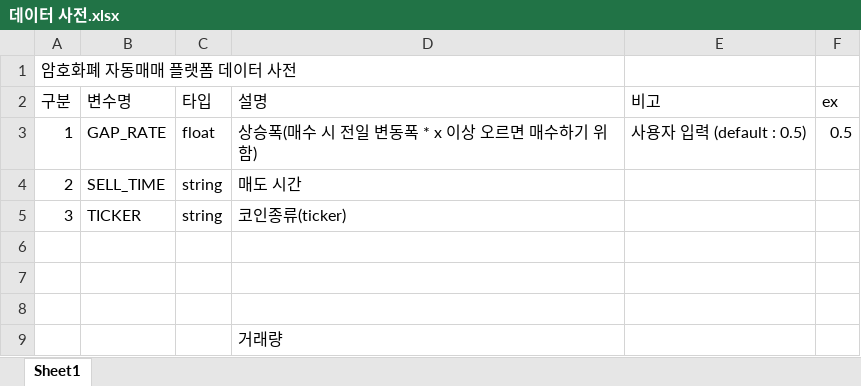
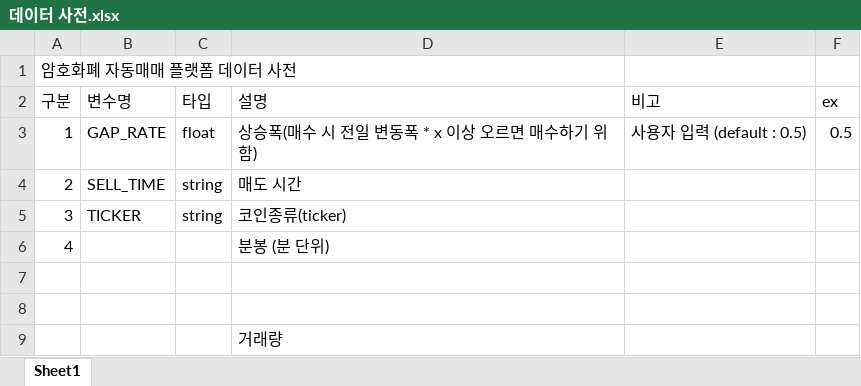
Before and after one commit to Yonsei-AutoTradingSystem/Yonsei_WebService_Project, an Excel workbook: 개발문서/데이터 사전.xlsx, sheet Sheet1, drawn as a sheet; values as stored, in another font and other column widths than the file's, no borders; the diff names each change by its address in the sheet, - before the commit and + after, or states it on an @@ line.

Commit message:
no message

```diff
--- a/개발문서/데이터 사전.xlsx (sheet Sheet1)
+++ b/개발문서/데이터 사전.xlsx (sheet Sheet1)
-row 6: (empty)
+row 6: 4 |  |  | 분봉 (분 단위)
```
